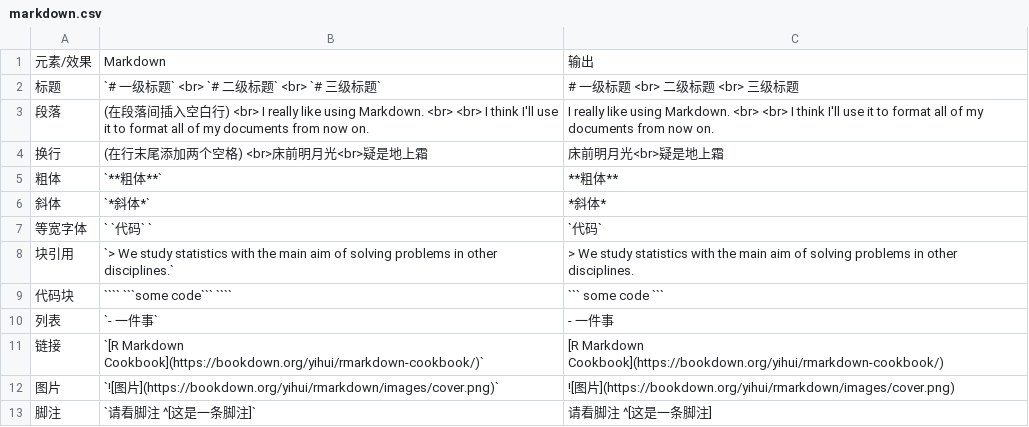
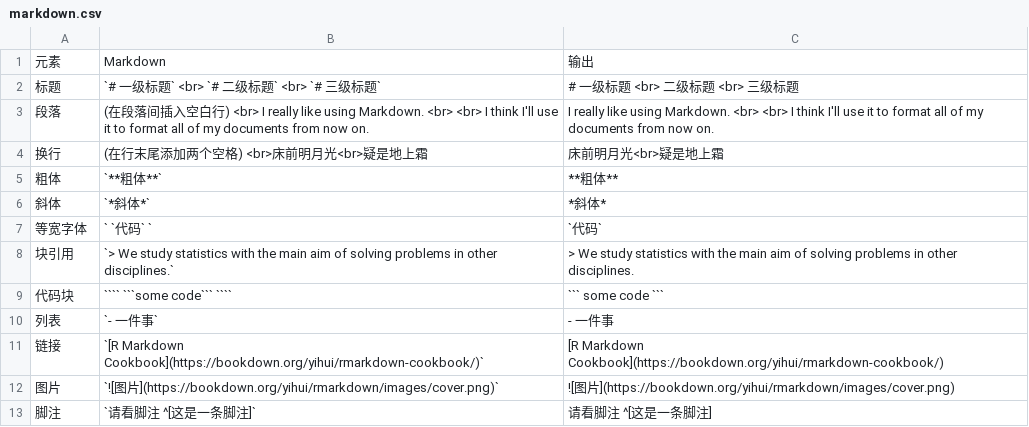
Before and after one commit to cosname/rmarkdown-guide, a CSV file: data/markdown.csv, drawn as a sheet.

```diff
--- a/data/markdown.csv
+++ b/data/markdown.csv
@@ -1,2 +1,2 @@
-元素/效果,Markdown,输出
+元素,Markdown,输出
 标题, `# 一级标题` <br> `# 二级标题` <br> `# 三级标题`, # 一级标题  <br> 二级标题  <br> 三级标题
```
Also changed, not shown: 5 other files.
